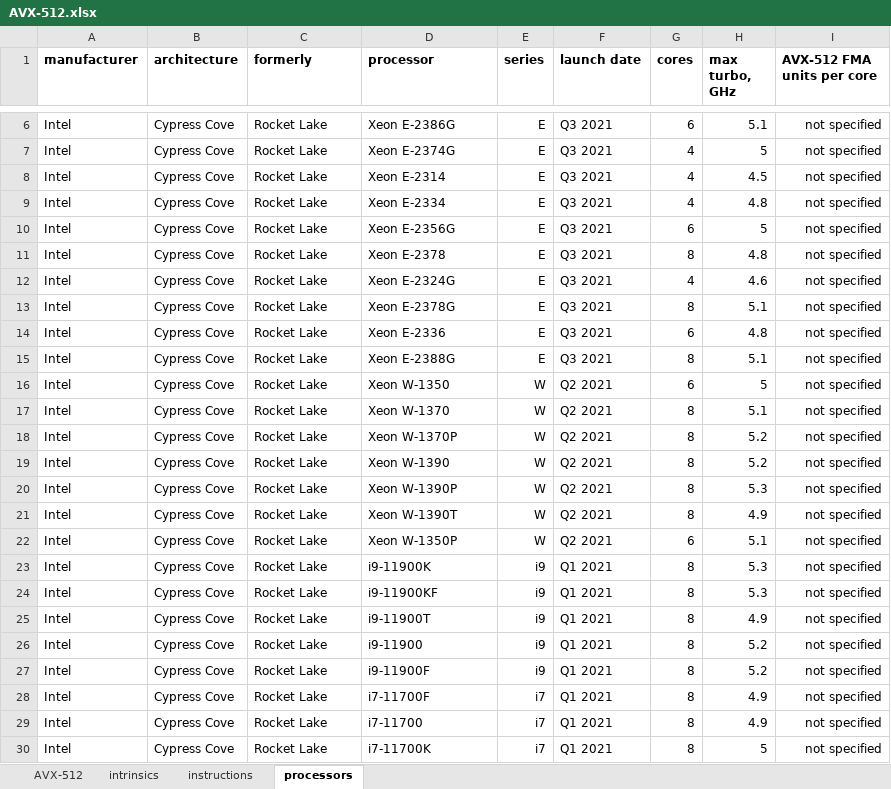
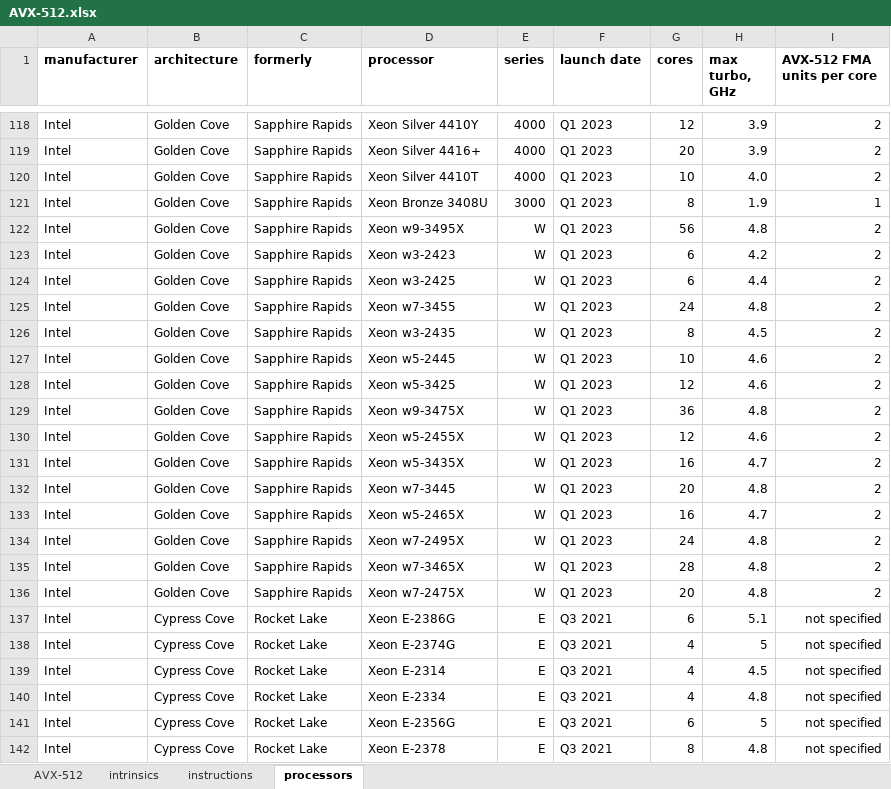
Before and after one commit to twest820/AVX-512, an Excel workbook: AVX-512.xlsx, sheet processors, drawn as a sheet; only a part is shown, gaps mark what is left out; the shorter side is filled out with more unchanged rows; values as stored, in another font and other column widths than the file's, no borders; the diff covers the shown part only; the diff names each change by its address in the sheet, - before the commit and + after, or states it on an @@ line.

Commit message:
updates for Zen 4, AVX10, Sapphire Rapids

```diff
--- a/AVX-512.xlsx (sheet processors)
+++ b/AVX-512.xlsx (sheet processors)
+row 118: Intel | Golden Cove | Sapphire Rapids | Xeon Silver 4410Y | 4000 | Q1 2023 | 12 | 3.9 | 2
+row 119: Intel | Golden Cove | Sapphire Rapids | Xeon Silver 4416+ | 4000 | Q1 2023 | 20 | 3.9 | 2
+row 120: Intel | Golden Cove | Sapphire Rapids | Xeon Silver 4410T | 4000 | Q1 2023 | 10 | 4.0 | 2
+row 121: Intel | Golden Cove | Sapphire Rapids | Xeon Bronze 3408U | 3000 | Q1 2023 | 8 | 1.9 | 1
+row 122: Intel | Golden Cove | Sapphire Rapids | Xeon w9-3495X | W | Q1 2023 | 56 | 4.8 | 2
+row 123: Intel | Golden Cove | Sapphire Rapids | Xeon w3-2423 | W | Q1 2023 | 6 | 4.2 | 2
+row 124: Intel | Golden Cove | Sapphire Rapids | Xeon w3-2425 | W | Q1 2023 | 6 | 4.4 | 2
+row 125: Intel | Golden Cove | Sapphire Rapids | Xeon w7-3455 | W | Q1 2023 | 24 | 4.8 | 2
+row 126: Intel | Golden Cove | Sapphire Rapids | Xeon w3-2435 | W | Q1 2023 | 8 | 4.5 | 2
+row 127: Intel | Golden Cove | Sapphire Rapids | Xeon w5-2445 | W | Q1 2023 | 10 | 4.6 | 2
+row 128: Intel | Golden Cove | Sapphire Rapids | Xeon w5-3425 | W | Q1 2023 | 12 | 4.6 | 2
+row 129: Intel | Golden Cove | Sapphire Rapids | Xeon w9-3475X | W | Q1 2023 | 36 | 4.8 | 2
+row 130: Intel | Golden Cove | Sapphire Rapids | Xeon w5-2455X | W | Q1 2023 | 12 | 4.6 | 2
+row 131: Intel | Golden Cove | Sapphire Rapids | Xeon w5-3435X | W | Q1 2023 | 16 | 4.7 | 2
+row 132: Intel | Golden Cove | Sapphire Rapids | Xeon w7-3445 | W | Q1 2023 | 20 | 4.8 | 2
+row 133: Intel | Golden Cove | Sapphire Rapids | Xeon w5-2465X | W | Q1 2023 | 16 | 4.7 | 2
+row 134: Intel | Golden Cove | Sapphire Rapids | Xeon w7-2495X | W | Q1 2023 | 24 | 4.8 | 2
+row 135: Intel | Golden Cove | Sapphire Rapids | Xeon w7-3465X | W | Q1 2023 | 28 | 4.8 | 2
+row 136: Intel | Golden Cove | Sapphire Rapids | Xeon w7-2475X | W | Q1 2023 | 20 | 4.8 | 2
```
Also changed, not shown: 112 added rows and 5 edited cells elsewhere in this sheet, 1 other file.
